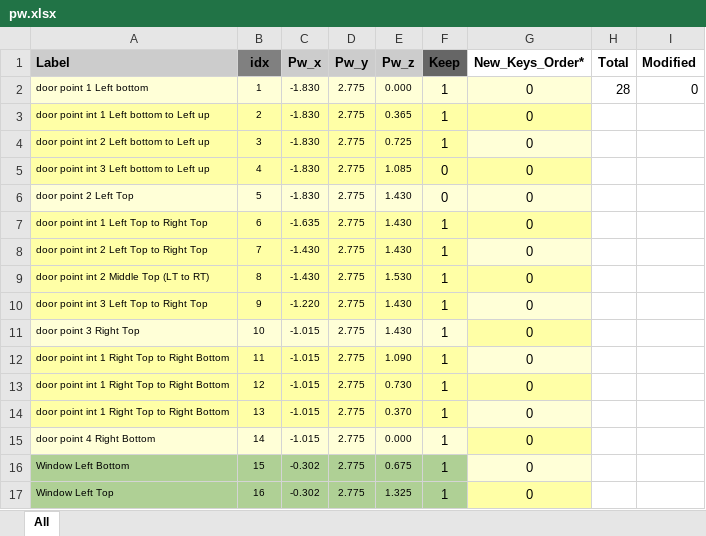
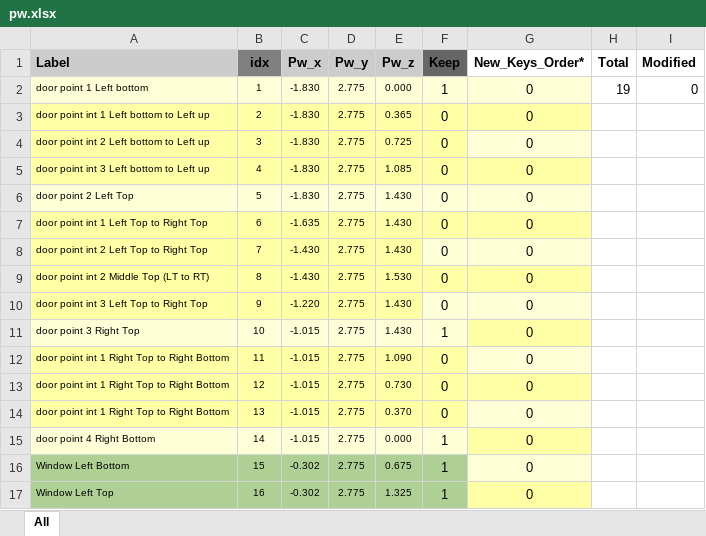
Before and after one commit to ManeeshW/SDML, an Excel workbook: pw.xlsx, sheet All, drawn as a sheet; only a part is shown; values as stored, in another font and other column widths than the file's, no borders; conditional formats not drawn; the diff covers the shown part only; the diff names each change by its address in the sheet, - before the commit and + after, or states it on an @@ line.

```diff
--- a/pw.xlsx (sheet All)
+++ b/pw.xlsx (sheet All)
-H2 (Total): 28
+H2 (Total): 19
-F3:F4 (Keep): 1
+F3:F4 (Keep): 0
-F7:F10 (Keep): 1
+F7:F10 (Keep): 0
-F8 fill: #FFFFA6
+F8 fill: #FFFFD7
-F10 fill: #FFFFA6
+F10 fill: #FFFFD7
-F12:F14 (Keep): 1
+F12:F14 (Keep): 0
```
Also changed, not shown: 6 added rows, 6 removed rows and 12 edited cells elsewhere in this sheet, formulas that keep their value.
